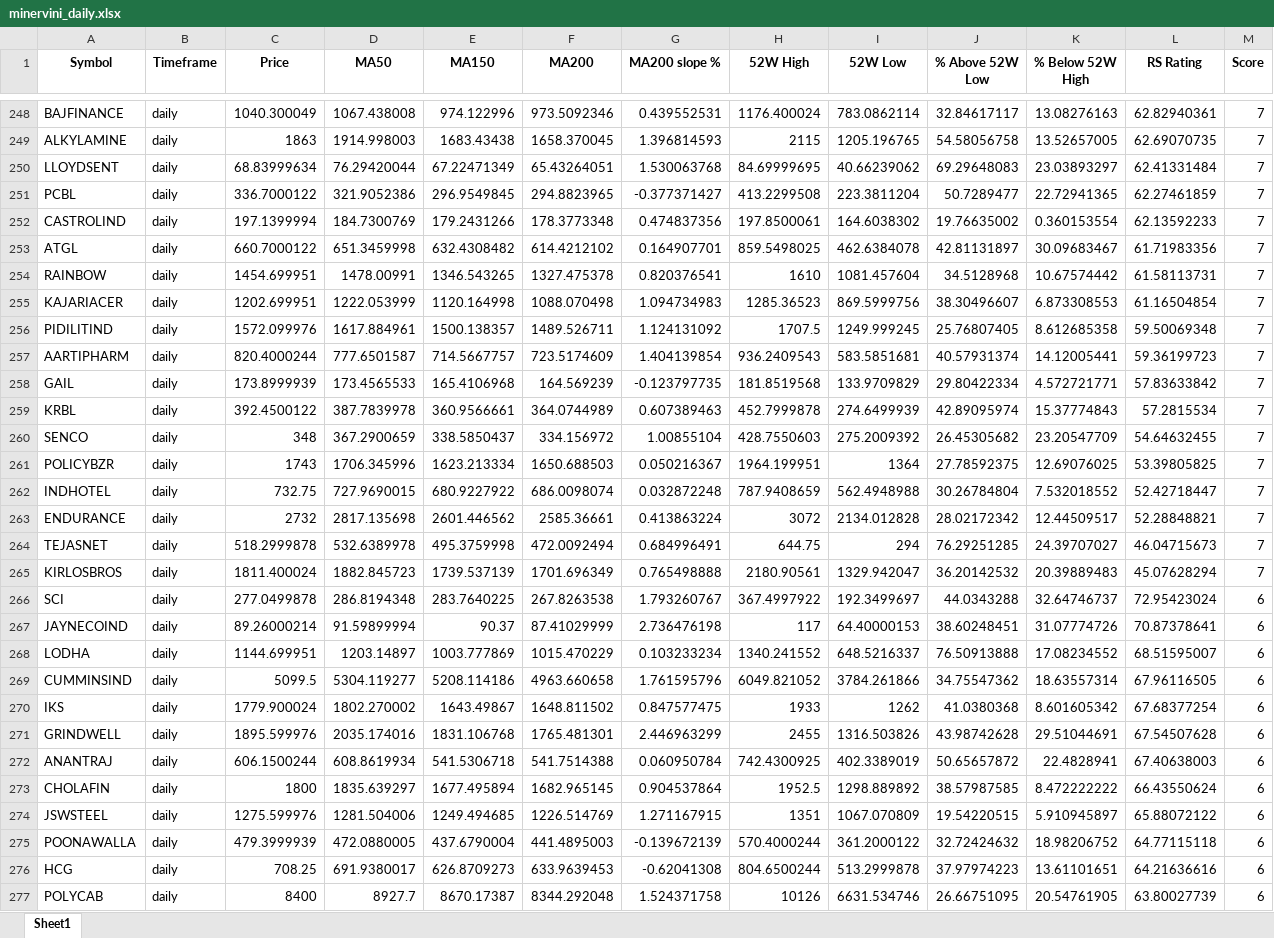
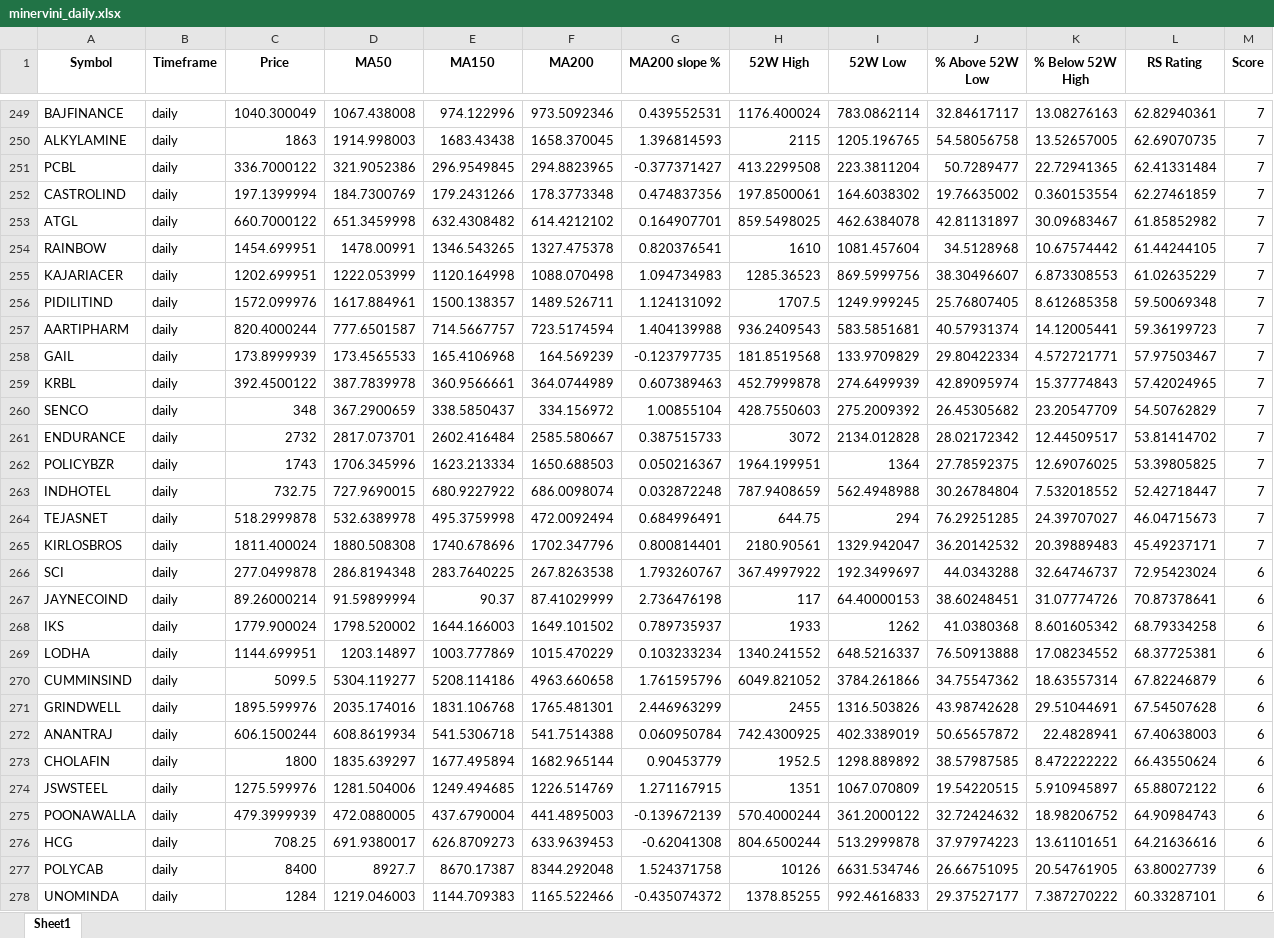
Before and after one commit to Sozhan308/my-stock-screener-app, an Excel workbook: output/minervini_daily.xlsx, sheet Sheet1, drawn as a sheet; only a part is shown, gaps mark what is left out; the shorter side is filled out with more unchanged rows; values as stored, in another font and other column widths than the file's, no borders; removed rows and columns are numbered as before the commit, all else as after; rows hold the shown columns only; the diff covers the shown part only; the diff names each change by its address in the sheet, - before the commit and + after, or states it on an @@ line.

```diff
--- a/output/minervini_daily.xlsx (sheet Sheet1)
+++ b/output/minervini_daily.xlsx (sheet Sheet1)
-row 250: LLOYDSENT | daily | 68.83999634 | 76.29420044 | 67.22471349 | 65.43264051 | 1.530063768 | 84.69999695 | 40.66239062 | 69.29648083 | 23.03893297 | 62.41331484 | 7
-L251 (RS Rating): 62.27461859
+L251 (RS Rating): 62.41331484
-L252 (RS Rating): 62.13592233
+L252 (RS Rating): 62.27461859
-L253 (RS Rating): 61.71983356
+L253 (RS Rating): 61.85852982
-L254 (RS Rating): 61.58113731
+L254 (RS Rating): 61.44244105
-L255 (RS Rating): 61.16504854
+L255 (RS Rating): 61.02635229
-F257 (MA200): 723.5174609
+F257 (MA200): 723.5174594
-G257 (MA200 slope %): 1.404139854
+G257 (MA200 slope %): 1.404139988
-L258 (RS Rating): 57.83633842
+L258 (RS Rating): 57.97503467
-L259 (RS Rating): 57.2815534
+L259 (RS Rating): 57.42024965
-L260 (RS Rating): 54.64632455
+L260 (RS Rating): 54.50762829
+row 261: ENDURANCE | daily | 2732 | 2817.073701 | 2602.416484 | 2585.580667 | 0.387515733 | 3072 | 2134.012828 | 28.02172342 | 12.44509517 | 53.81414702 | 7
-row 263: ENDURANCE | daily | 2732 | 2817.135698 | 2601.446562 | 2585.36661 | 0.413863224 | 3072 | 2134.012828 | 28.02172342 | 12.44509517 | 52.28848821 | 7
-D265 (MA50): 1882.845723
+D265 (MA50): 1880.508308
-E265 (MA150): 1739.537139
+E265 (MA150): 1740.678696
-F265 (MA200): 1701.696349
+F265 (MA200): 1702.347796
-G265 (MA200 slope %): 0.765498888
+G265 (MA200 slope %): 0.800814401
-L265 (RS Rating): 45.07628294
+L265 (RS Rating): 45.49237171
+row 268: IKS | daily | 1779.900024 | 1798.520002 | 1644.166003 | 1649.101502 | 0.789735937 | 1933 | 1262 | 41.0380368 | 8.601605342 | 68.79334258 | 6
-L269 (RS Rating): 68.51595007
+L269 (RS Rating): 68.37725381
-L270 (RS Rating): 67.96116505
+L270 (RS Rating): 67.82246879
-row 270: IKS | daily | 1779.900024 | 1802.270002 | 1643.49867 | 1648.811502 | 0.847577475 | 1933 | 1262 | 41.0380368 | 8.601605342 | 67.68377254 | 6
-F273 (MA200): 1682.965145
+F273 (MA200): 1682.965144
-G273 (MA200 slope %): 0.904537864
+G273 (MA200 slope %): 0.90453779
-L275 (RS Rating): 64.77115118
+L275 (RS Rating): 64.90984743
```
Also changed, not shown: 28 added rows, 27 removed rows and 476 edited cells elsewhere in this sheet, output/minervini_4h.xlsx, 2 other files.
